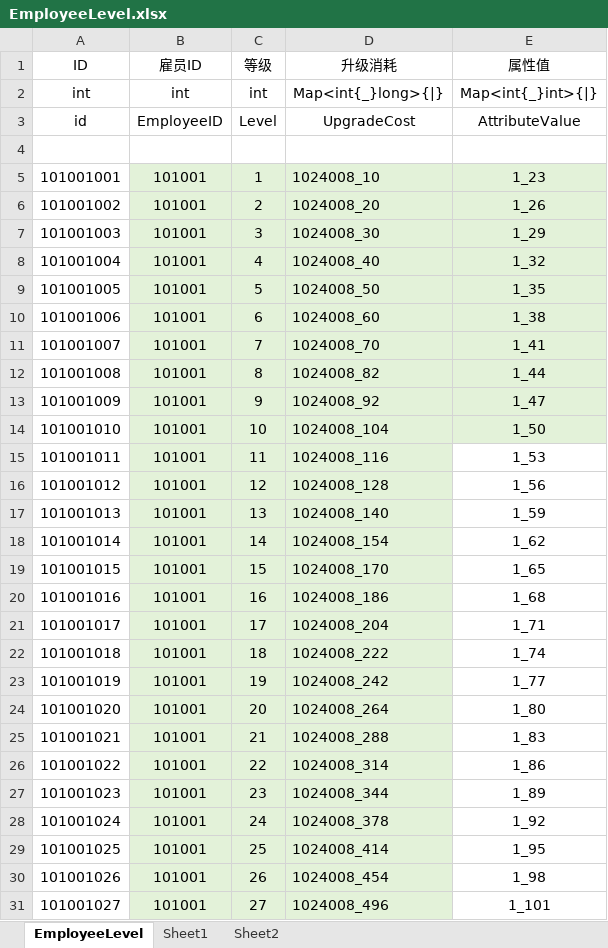
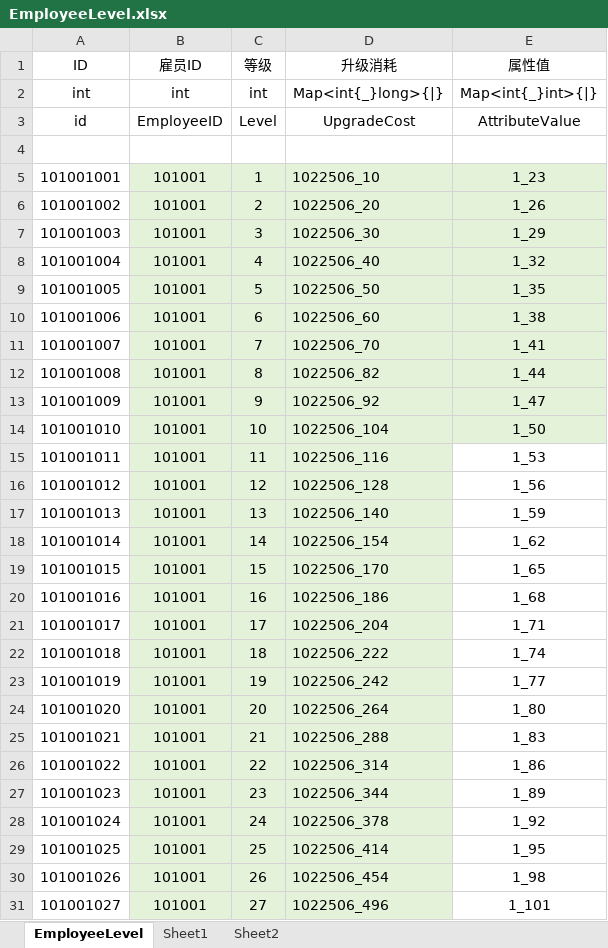
Before and after one commit to yanhailong/jjg2026, an Excel workbook: hall/resources/sample/EmployeeLevel.xlsx, sheet EmployeeLevel, drawn as a sheet; only a part is shown; values as stored, in another font and other column widths than the file's, no borders; the diff covers the shown part only; the diff names each change by its address in the sheet, - before the commit and + after, or states it on an @@ line.

```diff
--- a/hall/resources/sample/EmployeeLevel.xlsx (sheet EmployeeLevel)
+++ b/hall/resources/sample/EmployeeLevel.xlsx (sheet EmployeeLevel)
-D5 (升级消耗): 1024008_10
+D5 (升级消耗): 1022506_10
-D6 (升级消耗): 1024008_20
+D6 (升级消耗): 1022506_20
-D7 (升级消耗): 1024008_30
+D7 (升级消耗): 1022506_30
-D8 (升级消耗): 1024008_40
+D8 (升级消耗): 1022506_40
-D9 (升级消耗): 1024008_50
+D9 (升级消耗): 1022506_50
-D10 (升级消耗): 1024008_60
+D10 (升级消耗): 1022506_60
-D11 (升级消耗): 1024008_70
+D11 (升级消耗): 1022506_70
-D12 (升级消耗): 1024008_82
+D12 (升级消耗): 1022506_82
-D13 (升级消耗): 1024008_92
+D13 (升级消耗): 1022506_92
-D14 (升级消耗): 1024008_104
+D14 (升级消耗): 1022506_104
-D15 (升级消耗): 1024008_116
+D15 (升级消耗): 1022506_116
-D16 (升级消耗): 1024008_128
+D16 (升级消耗): 1022506_128
-D17 (升级消耗): 1024008_140
+D17 (升级消耗): 1022506_140
-D18 (升级消耗): 1024008_154
+D18 (升级消耗): 1022506_154
-D19 (升级消耗): 1024008_170
+D19 (升级消耗): 1022506_170
-D20 (升级消耗): 1024008_186
+D20 (升级消耗): 1022506_186
-D21 (升级消耗): 1024008_204
+D21 (升级消耗): 1022506_204
-D22 (升级消耗): 1024008_222
+D22 (升级消耗): 1022506_222
-D23 (升级消耗): 1024008_242
+D23 (升级消耗): 1022506_242
-D24 (升级消耗): 1024008_264
+D24 (升级消耗): 1022506_264
-D25 (升级消耗): 1024008_288
+D25 (升级消耗): 1022506_288
-D26 (升级消耗): 1024008_314
+D26 (升级消耗): 1022506_314
-D27 (升级消耗): 1024008_344
+D27 (升级消耗): 1022506_344
-D28 (升级消耗): 1024008_378
+D28 (升级消耗): 1022506_378
-D29 (升级消耗): 1024008_414
+D29 (升级消耗): 1022506_414
-D30 (升级消耗): 1024008_454
+D30 (升级消耗): 1022506_454
-D31 (升级消耗): 1024008_496
+D31 (升级消耗): 1022506_496
```
Also changed, not shown: 1773 edited cells elsewhere in this sheet, gm/resources/sample/Item.xlsx, hall/resources/sample/Item.xlsx, 33 other files.
